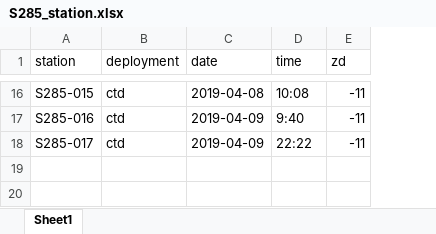
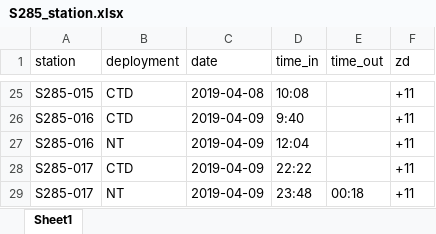
Before and after one commit to benharden27/seaprocess, an Excel workbook: inst/extdata/S285_station.xlsx, sheet Sheet1, drawn as a sheet; only a part is shown, gaps mark what is left out; values as stored, in another font and other column widths than the file's, no borders; addresses are those after the commit; the diff covers the shown part only; the diff names each change by its address in the sheet, - before the commit and + after, or states it on an @@ line.

Commit message:
correct sign error in ZD and reinstated az_to_tz function as we need this now for exporting to csv. Add functions to make bottle sheet by drawing in data from a ctd sheet and ros bottle files. Added more extdata. Remove copy of read_elg in this package and will rely on claling it from the sea package. For now.

```diff
--- a/inst/extdata/S285_station.xlsx (sheet Sheet1)
+++ b/inst/extdata/S285_station.xlsx (sheet Sheet1)
+column E (time_out), empty
-D1: time
+D1: time_in
-B25:B26 (deployment): ctd
+B25:B26 (deployment): CTD
-F25:F26 (zd): -11
+F25:F26 (zd): +11
+row 27: S285-016 | NT | 2019-04-09 | 12:04 |  | +11
-B28 (deployment): ctd
+B28 (deployment): CTD
-F28 (zd): -11
+F28 (zd): +11
+row 29: S285-017 | NT | 2019-04-09 | 23:48 | 00:18 | +11
```
Also changed, not shown: 9 added rows and 28 edited cells elsewhere in this sheet, 46 other files.
